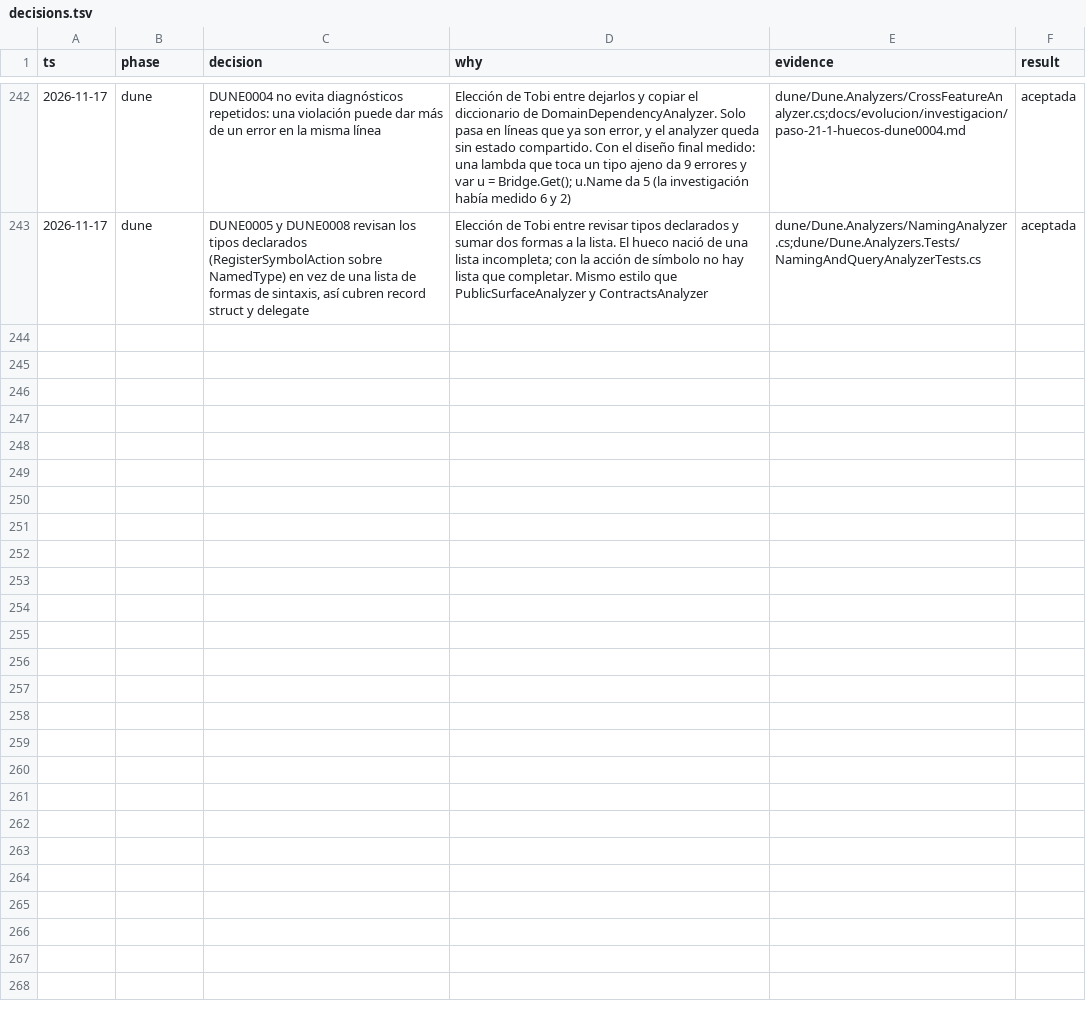
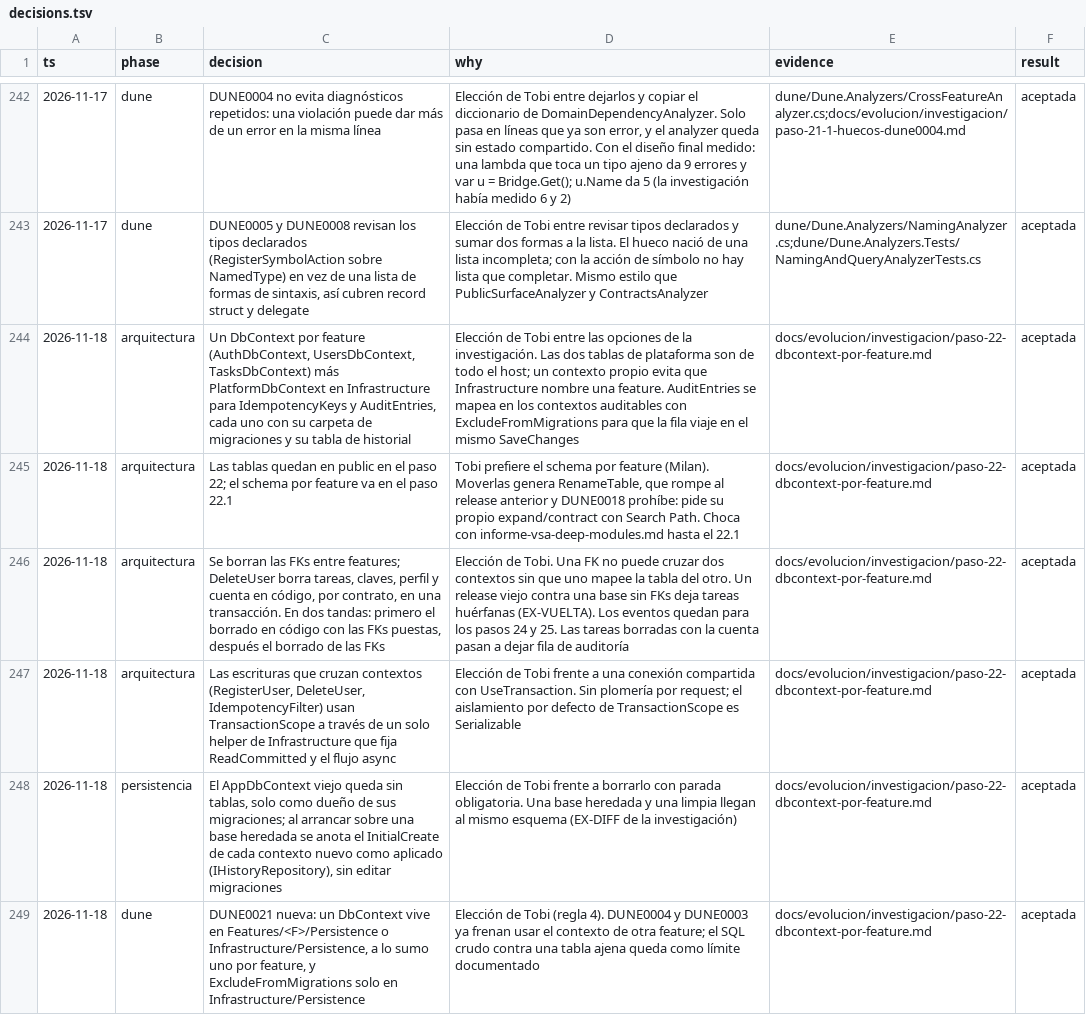
Before and after one commit to tobiasesquivel/full-stack-template, a TSV file: docs/decisions.tsv, drawn as a sheet; only a part is shown, gaps mark what is left out; the diff names each change by its address in the sheet, - before the commit and + after, or states it on an @@ line.

Commit message:
docs: record Tobi's choices for step 22 and add step 22.1 (schema per feature)

```diff
--- a/docs/decisions.tsv
+++ b/docs/decisions.tsv
+row 244: 2026-11-18 | arquitectura | Un DbContext por feature (AuthDbContext, UsersDbContext, TasksDbContext) más PlatformDbContext en Infrastructure para IdempotencyKeys y AuditEntries, cada uno con su carpeta de migraciones y su tabla de historial | Elección de Tobi entre las opciones de la investigación. Las dos tablas de plataforma son de todo el host; un contexto propio evita que Infrastructure nombre una feature. AuditEntries se mapea en los contextos auditables con ExcludeFromMigrations para que la fila viaje en el mismo SaveChanges | docs/evolucion/investigacion/paso-22-dbcontext-por-feature.md | aceptada
+row 245: 2026-11-18 | arquitectura | Las tablas quedan en public en el paso 22; el schema por feature va en el paso 22.1 | Tobi prefiere el schema por feature (Milan). Moverlas genera RenameTable, que rompe al release anterior y DUNE0018 prohíbe: pide su propio expand/contract con Search Path. Choca con informe-vsa-deep-modules.md hasta el 22.1 | docs/evolucion/investigacion/paso-22-dbcontext-por-feature.md | aceptada
+row 246: 2026-11-18 | arquitectura | Se borran las FKs entre features; DeleteUser borra tareas, claves, perfil y cuenta en código, por contrato, en una transacción. En dos tandas: primero el borrado en código con las FKs puestas, después el borrado de las FKs | Elección de Tobi. Una FK no puede cruzar dos contextos sin que uno mapee la tabla del otro. Un release viejo contra una base sin FKs deja tareas huérfanas (EX-VUELTA). Los eventos quedan para los pasos 24 y 25. Las tareas borradas con la cuenta pasan a dejar fila de auditoría | docs/evolucion/investigacion/paso-22-dbcontext-por-feature.md | aceptada
+row 247: 2026-11-18 | arquitectura | Las escrituras que cruzan contextos (RegisterUser, DeleteUser, IdempotencyFilter) usan TransactionScope a través de un solo helper de Infrastructure que fija ReadCommitted y el flujo async | Elección de Tobi frente a una conexión compartida con UseTransaction. Sin plomería por request; el aislamiento por defecto de TransactionScope es Serializable | docs/evolucion/investigacion/paso-22-dbcontext-por-feature.md | aceptada
+row 248: 2026-11-18 | persistencia | El AppDbContext viejo queda sin tablas, solo como dueño de sus migraciones; al arrancar sobre una base heredada se anota el InitialCreate de cada contexto nuevo como aplicado (IHistoryRepository), sin editar migraciones | Elección de Tobi frente a borrarlo con parada obligatoria. Una base heredada y una limpia llegan al mismo esquema (EX-DIFF de la investigación) | docs/evolucion/investigacion/paso-22-dbcontext-por-feature.md | aceptada
+row 249: 2026-11-18 | dune | DUNE0021 nueva: un DbContext vive en Features/<F>/Persistence o Infrastructure/Persistence, a lo sumo uno por feature, y ExcludeFromMigrations solo en Infrastructure/Persistence | Elección de Tobi (regla 4). DUNE0004 y DUNE0003 ya frenan usar el contexto de otra feature; el SQL crudo contra una tabla ajena queda como límite documentado | docs/evolucion/investigacion/paso-22-dbcontext-por-feature.md | aceptada
```
Also changed, not shown: 2 other files.
